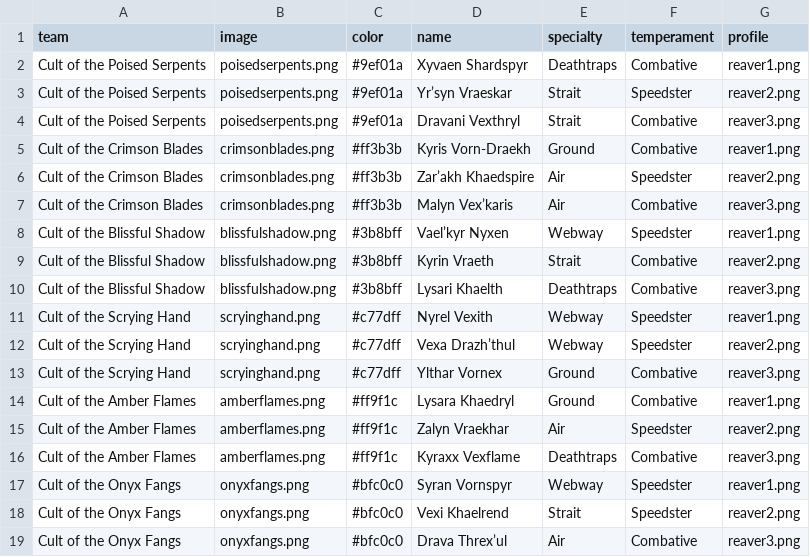
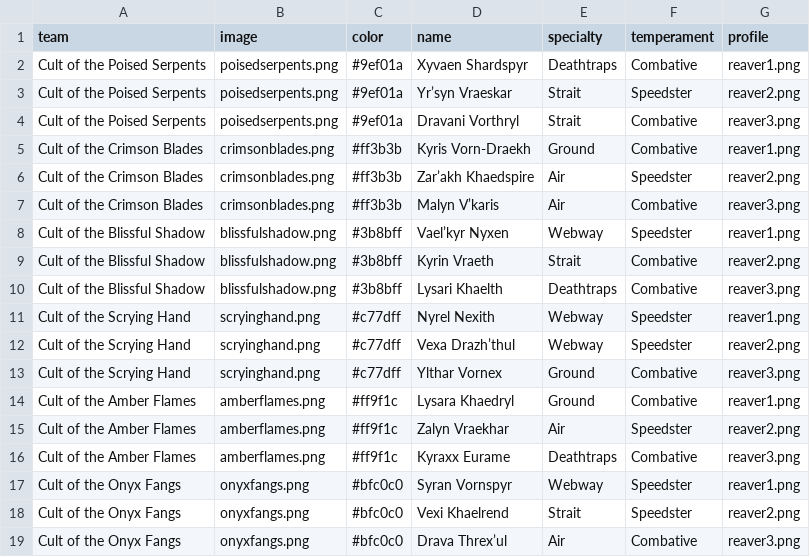
Before and after one commit to VvizardDev/site, a CSV file: race/riders.csv, drawn as a sheet; only a part is shown; the diff covers the shown part only.

```diff
--- a/race/riders.csv
+++ b/race/riders.csv
@@ -3,6 +3,6 @@ Cult of the Poised Serpents,poisedserpents.png,#9ef01a,Xyvaen Shardspyr,Deathtra
 Cult of the Poised Serpents,poisedserpents.png,#9ef01a,Yr’syn Vraeskar,Strait,Speedster,reaver2.png
-Cult of the Poised Serpents,poisedserpents.png,#9ef01a,Dravani Vexthryl,Strait,Combative,reaver3.png
+Cult of the Poised Serpents,poisedserpents.png,#9ef01a,Dravani Vorthryl,Strait,Combative,reaver3.png
 Cult of the Crimson Blades,crimsonblades.png,#ff3b3b,Kyris Vorn-Draekh,Ground,Combative,reaver1.png
 Cult of the Crimson Blades,crimsonblades.png,#ff3b3b,Zar’akh Khaedspire,Air,Speedster,reaver2.png
-Cult of the Crimson Blades,crimsonblades.png,#ff3b3b,Malyn Vex’karis,Air,Combative,reaver3.png
+Cult of the Crimson Blades,crimsonblades.png,#ff3b3b,Malyn V’karis,Air,Combative,reaver3.png
 Cult of the Blissful Shadow,blissfulshadow.png,#3b8bff,Vael’kyr Nyxen,Webway,Speedster,reaver1.png
@@ -10,3 +10,3 @@ Cult of the Blissful Shadow,blissfulshadow.png,#3b8bff,Kyrin Vraeth,Strait,Comba
 Cult of the Blissful Shadow,blissfulshadow.png,#3b8bff,Lysari Khaelth,Deathtraps,Combative,reaver3.png
-Cult of the Scrying Hand,scryinghand.png,#c77dff,Nyrel Vexith,Webway,Speedster,reaver1.png
+Cult of the Scrying Hand,scryinghand.png,#c77dff,Nyrel Nexith,Webway,Speedster,reaver1.png
 Cult of the Scrying Hand,scryinghand.png,#c77dff,Vexa Drazh’thul,Webway,Speedster,reaver2.png
@@ -15,3 +15,3 @@ Cult of the Amber Flames,amberflames.png,#ff9f1c,Lysara Khaedryl,Ground,Combativ
 Cult of the Amber Flames,amberflames.png,#ff9f1c,Zalyn Vraekhar,Air,Speedster,reaver2.png
-Cult of the Amber Flames,amberflames.png,#ff9f1c,Kyraxx Vexflame,Deathtraps,Combative,reaver3.png
+Cult of the Amber Flames,amberflames.png,#ff9f1c,Kyraxx Eurame,Deathtraps,Combative,reaver3.png
 Cult of the Onyx Fangs,onyxfangs.png,#bfc0c0,Syran Vornspyr,Webway,Speedster,reaver1.png
```
Also changed, not shown: 6 edited cells elsewhere in this file.
